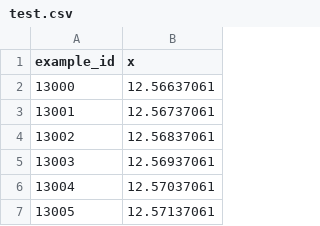
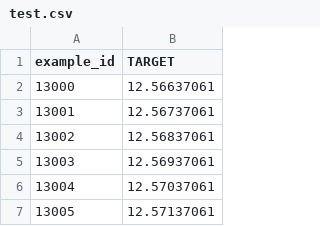
Before and after one commit to federico1605/statistic2, a CSV file: Tarea4/Punto1/data/test.csv, drawn as a sheet; only a part is shown.

Commit message:
Entrega punto 1

```diff
--- a/Tarea4/Punto1/data/test.csv
+++ b/Tarea4/Punto1/data/test.csv
@@ -1,2 +1,2 @@
-example_id,x
+example_id,TARGET
 13000,12.56637061
```
Also changed, not shown: 9 other files.
